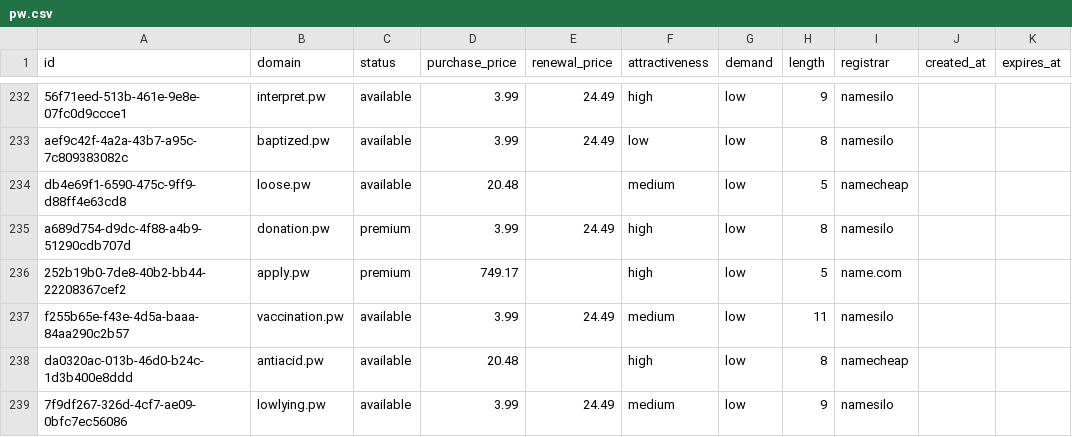
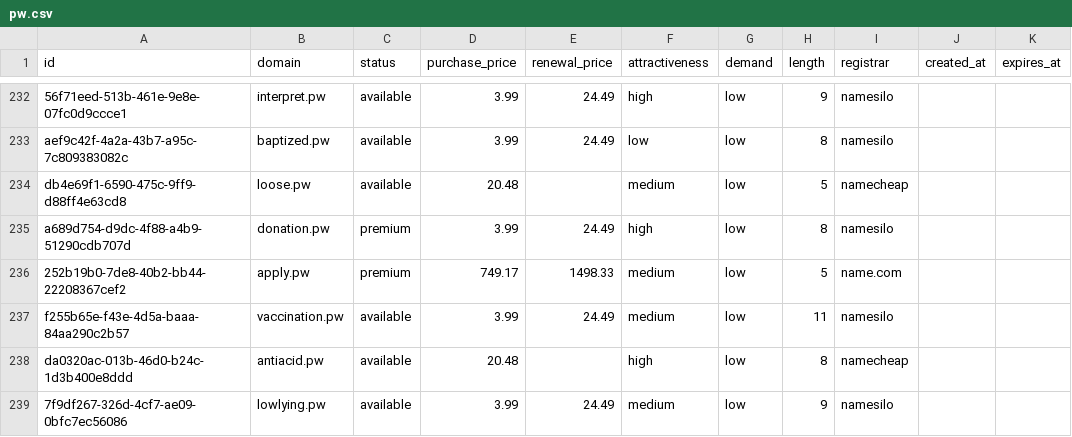
Before and after one commit to UniqueDomains/pw-oneword-domains, a CSV file: pw.csv, drawn as a sheet; only a part is shown, gaps mark what is left out.

Commit message:
Domains update

```diff
--- a/pw.csv
+++ b/pw.csv
@@ -235,3 +235,3 @@ db4e69f1-6590-475c-9ff9-d88ff4e63cd8,loose.pw,available,20.48,,medium,low,5,name
 a689d754-d9dc-4f88-a4b9-51290cdb707d,donation.pw,premium,3.99,24.49,high,low,8,namesilo,,
-252b19b0-7de8-40b2-bb44-22208367cef2,apply.pw,premium,749.17,,high,low,5,name.com,,
+252b19b0-7de8-40b2-bb44-22208367cef2,apply.pw,premium,749.17,1498.33,medium,low,5,name.com,,
 f255b65e-f43e-4d5a-baaa-84aa290c2b57,vaccination.pw,available,3.99,24.49,medium,low,11,namesilo,,
```
Also changed, not shown: 4 other files.
